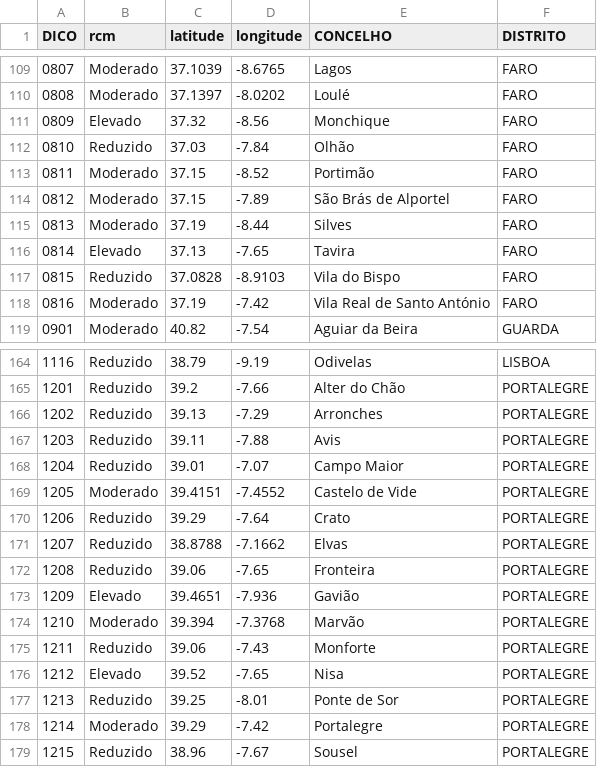
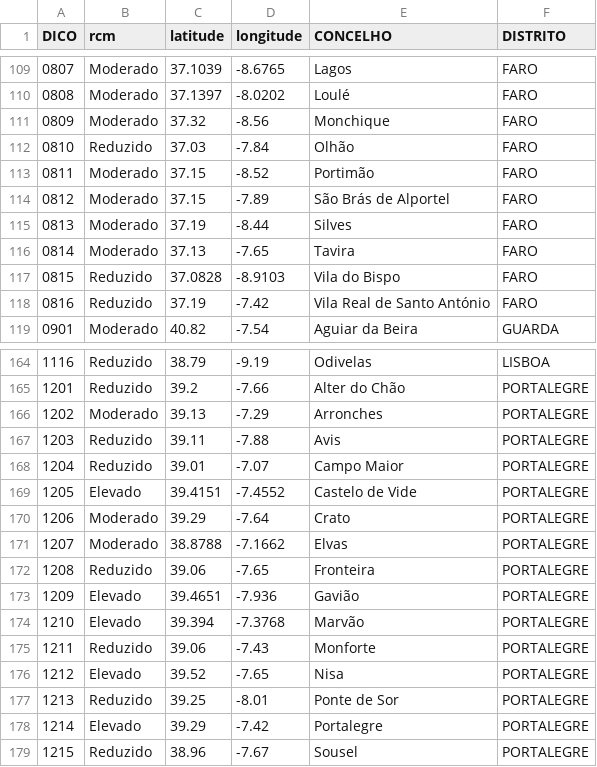
Before and after one commit to CatiaBarros/rcm-scheduler, a CSV file: rcm_d0.csv, drawn as a sheet; only a part is shown, gaps mark what is left out; the diff covers the shown part only.

```diff
--- a/rcm_d0.csv
+++ b/rcm_d0.csv
@@ -110,3 +110,3 @@ DICO,rcm,latitude,longitude,CONCELHO,DISTRITO
 0808,Moderado,37.1397,-8.0202,Loulé,FARO
-0809,Elevado,37.32,-8.56,Monchique,FARO
+0809,Moderado,37.32,-8.56,Monchique,FARO
 0810,Reduzido,37.03,-7.84,Olhão,FARO
@@ -115,5 +115,5 @@ DICO,rcm,latitude,longitude,CONCELHO,DISTRITO
 0813,Moderado,37.19,-8.44,Silves,FARO
-0814,Elevado,37.13,-7.65,Tavira,FARO
+0814,Moderado,37.13,-7.65,Tavira,FARO
 0815,Reduzido,37.0828,-8.9103,Vila do Bispo,FARO
-0816,Moderado,37.19,-7.42,Vila Real de Santo António,FARO
+0816,Reduzido,37.19,-7.42,Vila Real de Santo António,FARO
 0901,Moderado,40.82,-7.54,Aguiar da Beira,GUARDA
@@ -165,11 +165,11 @@ DICO,rcm,latitude,longitude,CONCELHO,DISTRITO
 1201,Reduzido,39.2,-7.66,Alter do Chão,PORTALEGRE
-1202,Reduzido,39.13,-7.29,Arronches,PORTALEGRE
+1202,Moderado,39.13,-7.29,Arronches,PORTALEGRE
 1203,Reduzido,39.11,-7.88,Avis,PORTALEGRE
 1204,Reduzido,39.01,-7.07,Campo Maior,PORTALEGRE
-1205,Moderado,39.4151,-7.4552,Castelo de Vide,PORTALEGRE
-1206,Reduzido,39.29,-7.64,Crato,PORTALEGRE
-1207,Reduzido,38.8788,-7.1662,Elvas,PORTALEGRE
+1205,Elevado,39.4151,-7.4552,Castelo de Vide,PORTALEGRE
+1206,Moderado,39.29,-7.64,Crato,PORTALEGRE
+1207,Moderado,38.8788,-7.1662,Elvas,PORTALEGRE
 1208,Reduzido,39.06,-7.65,Fronteira,PORTALEGRE
 1209,Elevado,39.4651,-7.936,Gavião,PORTALEGRE
-1210,Moderado,39.394,-7.3768,Marvão,PORTALEGRE
+1210,Elevado,39.394,-7.3768,Marvão,PORTALEGRE
 1211,Reduzido,39.06,-7.43,Monforte,PORTALEGRE
@@ -177,3 +177,3 @@ DICO,rcm,latitude,longitude,CONCELHO,DISTRITO
 1213,Reduzido,39.25,-8.01,Ponte de Sor,PORTALEGRE
-1214,Moderado,39.29,-7.42,Portalegre,PORTALEGRE
+1214,Elevado,39.29,-7.42,Portalegre,PORTALEGRE
 1215,Reduzido,38.96,-7.67,Sousel,PORTALEGRE
```
Also changed, not shown: 24 edited cells elsewhere in this file, 1 other file.
